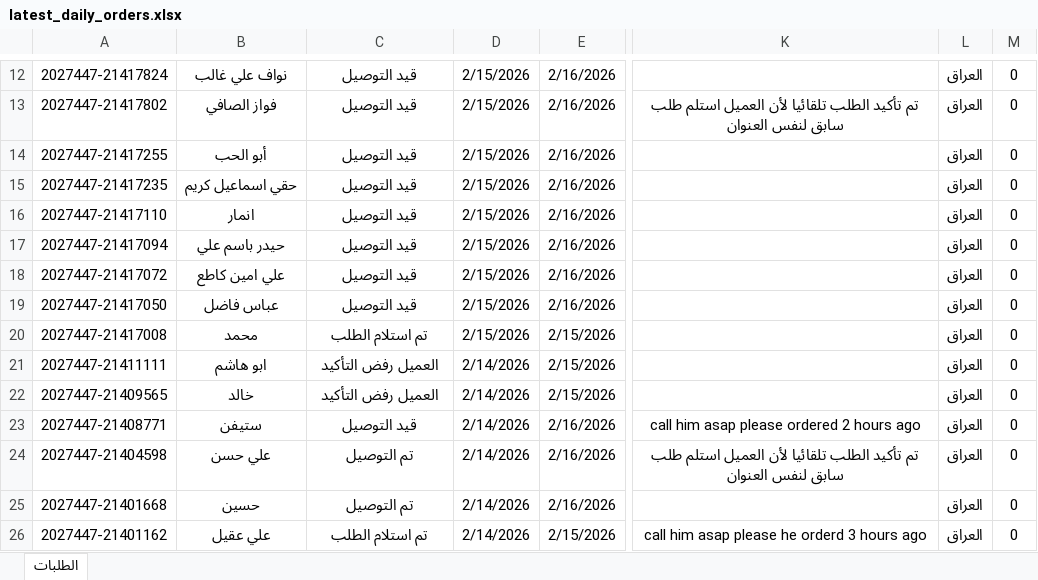
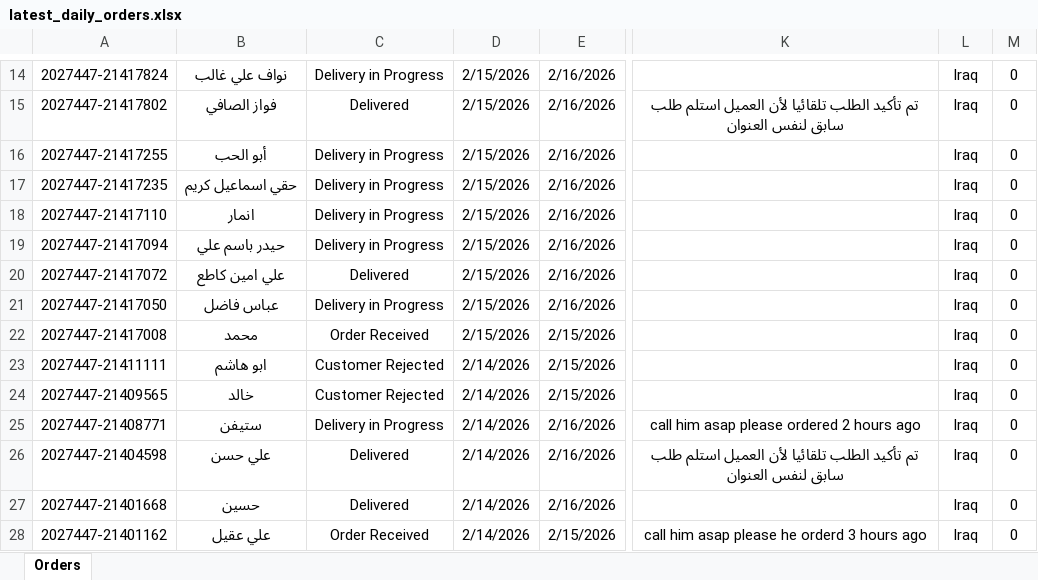
Before and after one commit to Yahya-Regragui/ecomweb, an Excel workbook: data/latest_daily_orders.xlsx, sheet Orders, drawn as a sheet; only a part is shown, gaps mark what is left out; values as stored, in another font and other column widths than the file's, no borders; addresses are those after the commit; the diff covers the shown part only; the diff names each change by its address in the sheet, - before the commit and + after, or states it on an @@ line.

Commit message:
Update latest Daily Orders XLSX (2026-02-16 14:33:34)

```diff
--- a/data/latest_daily_orders.xlsx (sheet Orders)
+++ b/data/latest_daily_orders.xlsx (sheet Orders)
-sheet tab: الطلبات
+sheet tab: Orders
-C14: قيد التوصيل
+C14: Delivery in Progress
-L14:L28: العراق
+L14:L28: Iraq
-C15: قيد التوصيل
+C15: Delivered
-C16:C19: قيد التوصيل
+C16:C19: Delivery in Progress
-C20: قيد التوصيل
+C20: Delivered
-C21: قيد التوصيل
+C21: Delivery in Progress
-C22: تم استلام الطلب
+C22: Order Received
-C23:C24: العميل رفض التأكيد
+C23:C24: Customer Rejected
-C25: قيد التوصيل
+C25: Delivery in Progress
-C26:C27: تم التوصيل
+C26:C27: Delivered
-C28: تم استلام الطلب
+C28: Order Received
```
Also changed, not shown: 3 added rows, 1 removed row and 266 edited cells elsewhere in this sheet.
